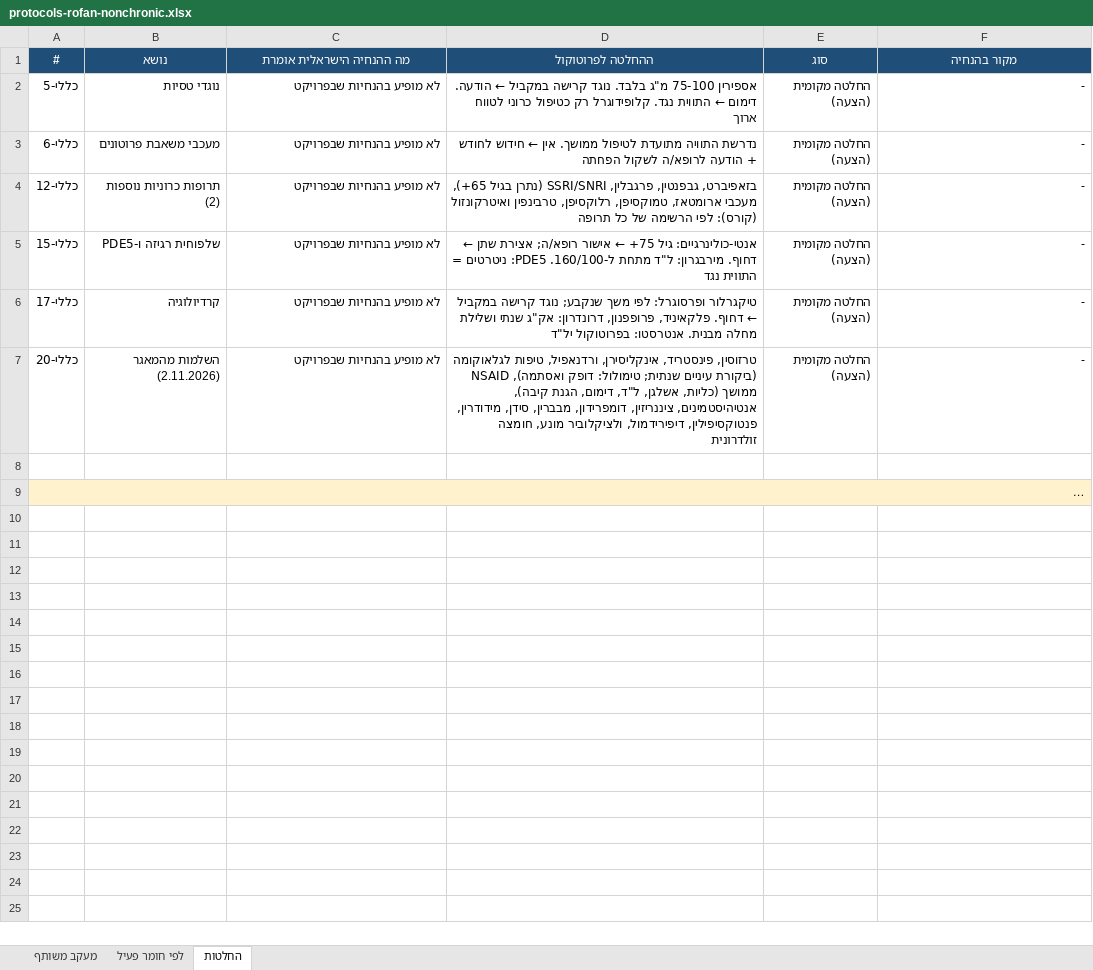
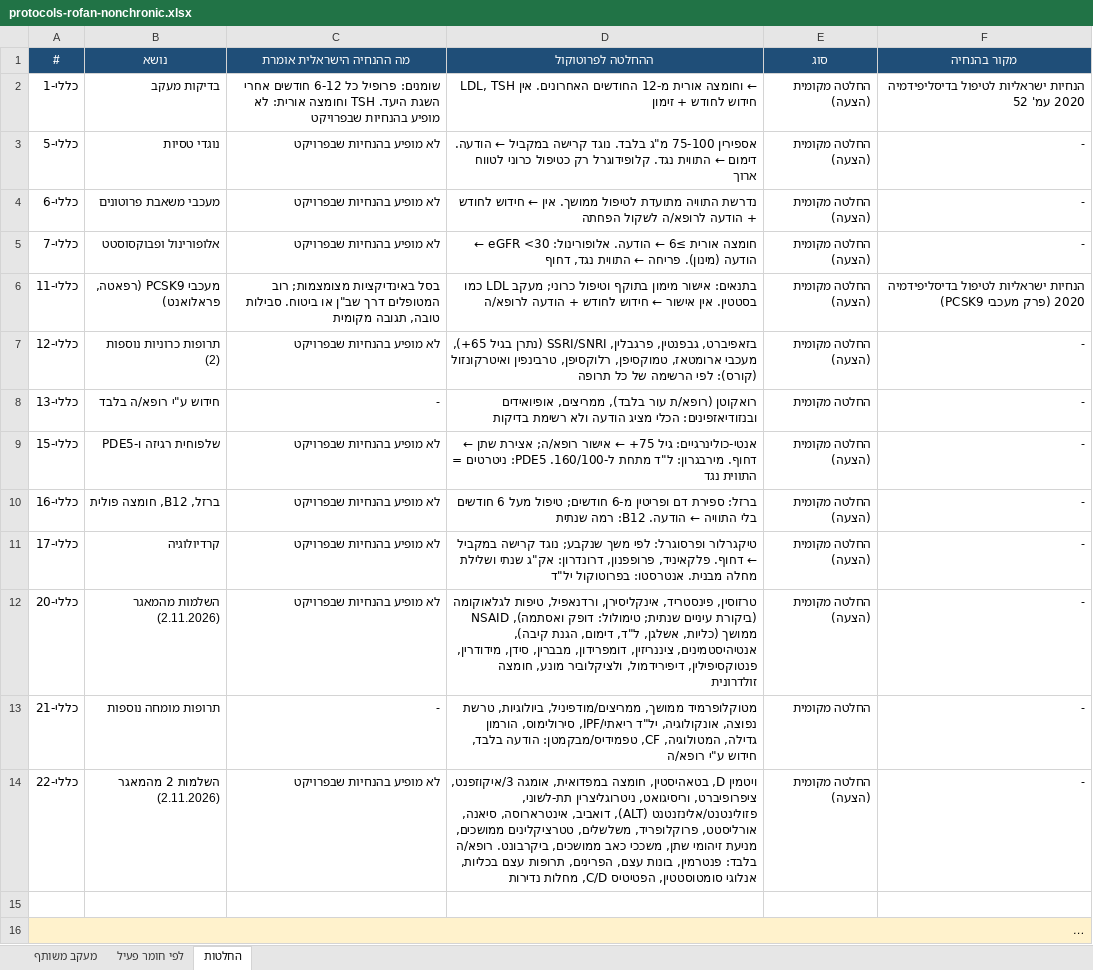
Before and after one commit to asseoy/medical_aids, an Excel workbook: protocols-rofan-nonchronic.xlsx, sheet החלטות, drawn as a sheet; long unchanged cells end in …; values as stored, in another font and other column widths than the file's, no borders; the diff names each change by its address in the sheet, - before the commit and + after, or states it on an @@ line.

```diff
--- a/protocols-rofan-nonchronic.xlsx (sheet החלטות)
+++ b/protocols-rofan-nonchronic.xlsx (sheet החלטות)
+row 2: כללי-1 | בדיקות מעקב | שומנים: פרופיל כל 6-12 חודשים אחרי השגת היעד. TSH וחומצה אורית: לא מופיע בהנחיות שבפרויקט | LDL, TSH וחומצה אורית מ-12 החודשים האחרונים. אין ← חידוש לחודש + זימון | החלטה מקומית (הצעה) | הנחיות ישראליות לטיפול בדיסליפידמיה 2020 עמ' 52
+row 5: כללי-7 | אלופורינול ופבוקסוסטט | לא מופיע בהנחיות שבפרויקט | חומצה אורית ≥6 ← הודעה. אלופורינול: eGFR <30 ← הודעה (מינון). פריחה ← התווית נגד, דחוף | החלטה מקומית (הצעה) | -
+row 6: כללי-11 | מעכבי PCSK9 (רפאטה, פראלואנט) | בסל באינדיקציות מצומצמות; רוב המטופלים דרך שב"ן או ביטוח. סבילות טובה, תגובה מקומית | בתנאים: אישור מימון בתוקף וטיפול כרוני; מעקב LDL כמו בסטטין. אין אישור ← חידוש לחודש + הודעה לרופא/ה | החלטה מקומית (הצעה) | הנחיות ישראליות לטיפול בדיסליפידמיה 2020 (פרק מעכבי PCSK9)
+row 8: כללי-13 | חידוש ע"י רופא/ה בלבד | - | רואקוטן (רופא/ת עור בלבד), ממריצים, אופיואידים ובנזודיאזפינים: הכלי מציג הודעה ולא רשימת בדיקות | החלטה מקומית | -
+row 10: כללי-16 | ברזל, B12, חומצה פולית | לא מופיע בהנחיות שבפרויקט | ברזל: ספירת דם ופריטין מ-6 חודשים; טיפול מעל 6 חודשים בלי התוויה ← הודעה. B12: רמה שנתית | החלטה מקומית (הצעה) | -
+row 13: כללי-21 | תרופות מומחה נוספות | - | מטוקלופרמיד ממושך, ממריצים/מודפיניל, ביולוגיות, טרשת נפוצה, אונקולוגיה, יל"ד ריאתי/IPF, סירולימוס, הורמון גדילה, המטולוגיה, CF, טפמידיס/מבקמטן: הודעה בלבד, חידוש ע"י רופא/ה | החלטה מקומית | -
+row 14: כללי-22 | השלמות 2 מהמאגר (2.11.2026) | לא מופיע בהנחיות שבפרויקט | ויטמין D, בטאהיסטין, חומצה במפדואית, אומגה 3/איקוזפנט, ציפרופיברט, וריסיגואט, ניטרוגליצרין תת-לשוני, פזולינטנט/אלינזנטנט (ALT), דואביב, אינטרארוסה, סיאנה, אורליסטט, פרוקלופריד, משלשלים, טטרציקלינים ממושכים, מניעת זיהומי שתן, משככי כאב ממושכים, ביקרבונט. רופא/ה בלבד: פנטרמין, בונות עצם, הפרינים, תרופות עצם בכליות, אנלוגי סומטוסטטין, הפטיטיס C/D, מחלות נדירות | החלטה מקומית (הצעה) | -
```
Also changed, not shown: sheet לפי חומר פעיל, sheet מעקב משותף, 3 other files.
